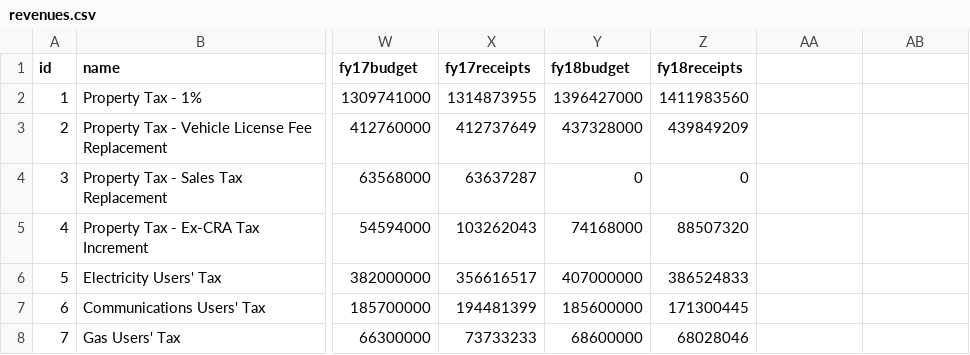
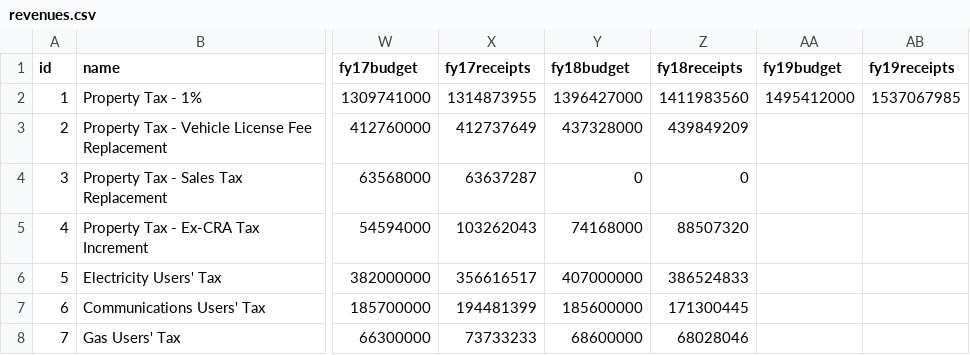
Before and after one commit to CityOfLosAngeles/preliminary_financial_report, a CSV file: revenues/data/revenues.csv, drawn as a sheet; only a part is shown, gaps mark what is left out; the diff names each change by its address in the sheet, - before the commit and + after, or states it on an @@ line.

Commit message:
Update revenues.csv

```diff
--- a/revenues/data/revenues.csv
+++ b/revenues/data/revenues.csv
-AA1: (empty)
+AA1: fy19budget
-AB1: (empty)
+AB1: fy19receipts
-AA2 (fy19budget): (empty)
+AA2 (fy19budget): 1495412000
-AB2 (fy19receipts): (empty)
+AB2 (fy19receipts): 1537067985
```
